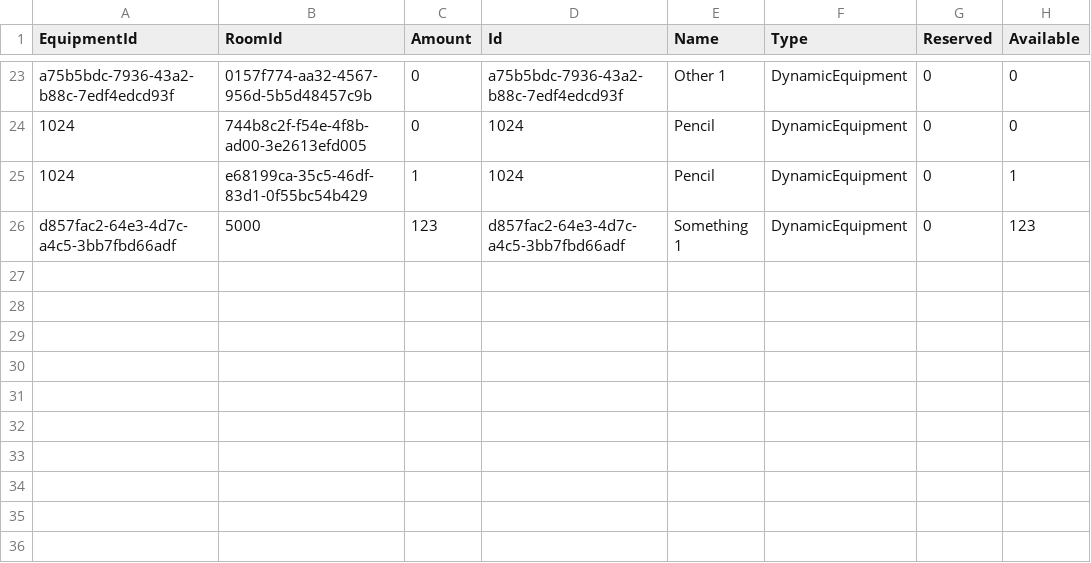
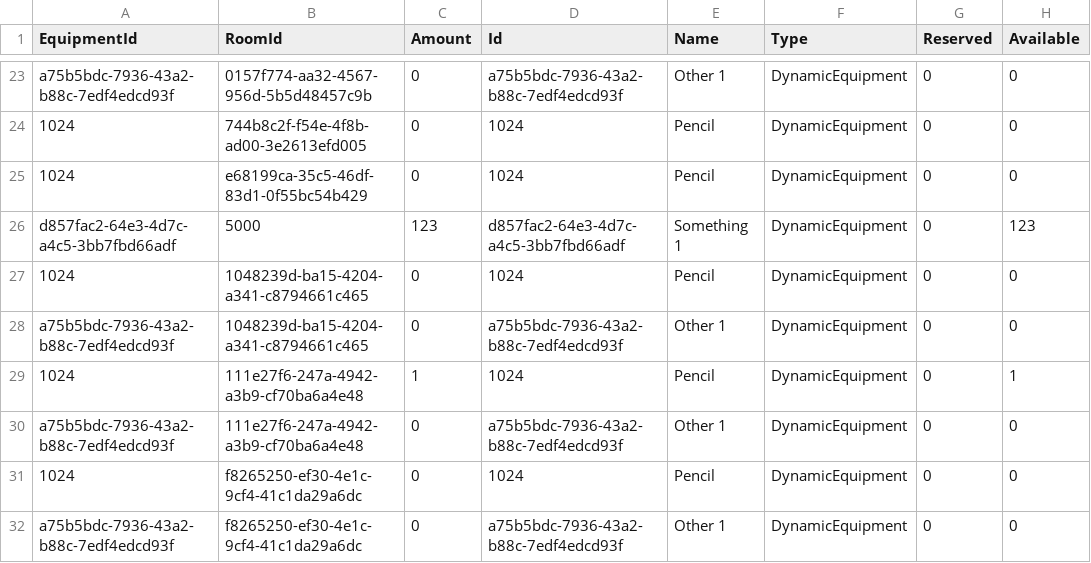
Before and after one commit to BulatovicBalsa/sims-project, a CSV file: Hospital/Data/equipmentItems.csv, drawn as a sheet; only a part is shown, gaps mark what is left out.

```diff
--- a/Hospital/Data/equipmentItems.csv
+++ b/Hospital/Data/equipmentItems.csv
@@ -24,3 +24,9 @@ a75b5bdc-7936-43a2-b88c-7edf4edcd93f,0157f774-aa32-4567-956d-5b5d48457c9b,0,a75b
 1024,744b8c2f-f54e-4f8b-ad00-3e2613efd005,0,1024,Pencil,DynamicEquipment,0,0
-1024,e68199ca-35c5-46df-83d1-0f55bc54b429,1,1024,Pencil,DynamicEquipment,0,1
+1024,e68199ca-35c5-46df-83d1-0f55bc54b429,0,1024,Pencil,DynamicEquipment,0,0
 d857fac2-64e3-4d7c-a4c5-3bb7fbd66adf,5000,123,d857fac2-64e3-4d7c-a4c5-3bb7fbd66adf,Something 1,DynamicEquipment,0,123
+1024,1048239d-ba15-4204-a341-c8794661c465,0,1024,Pencil,DynamicEquipment,0,0
+a75b5bdc-7936-43a2-b88c-7edf4edcd93f,1048239d-ba15-4204-a341-c8794661c465,0,a75b5bdc-7936-43a2-b88c-7edf4edcd93f,Other 1,DynamicEquipment,0,0
+1024,111e27f6-247a-4942-a3b9-cf70ba6a4e48,1,1024,Pencil,DynamicEquipment,0,1
+a75b5bdc-7936-43a2-b88c-7edf4edcd93f,111e27f6-247a-4942-a3b9-cf70ba6a4e48,0,a75b5bdc-7936-43a2-b88c-7edf4edcd93f,Other 1,DynamicEquipment,0,0
+1024,f8265250-ef30-4e1c-9cf4-41c1da29a6dc,0,1024,Pencil,DynamicEquipment,0,0
+a75b5bdc-7936-43a2-b88c-7edf4edcd93f,f8265250-ef30-4e1c-9cf4-41c1da29a6dc,0,a75b5bdc-7936-43a2-b88c-7edf4edcd93f,Other 1,DynamicEquipment,0,0
```
Also changed, not shown: Hospital/Data/examination.csv, Hospital/Data/renovations.csv, 4 other files.
